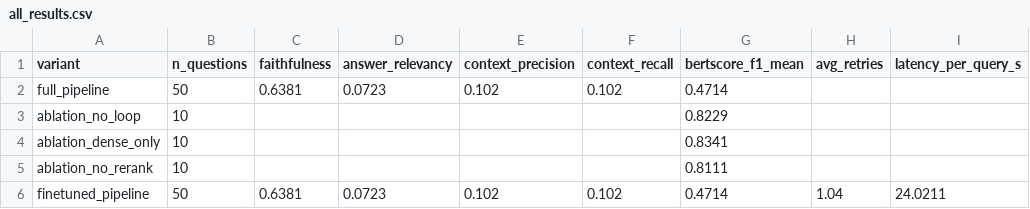
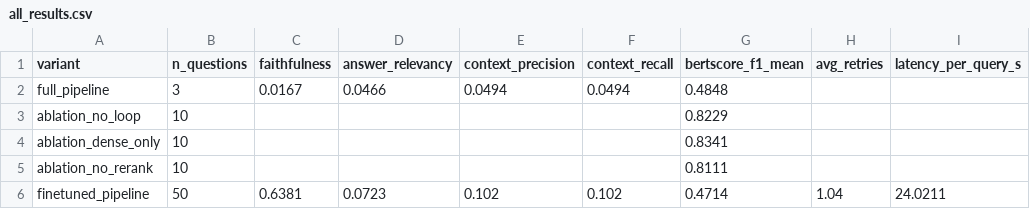
Before and after one commit to tsechinchi/medical-rag-agent, a CSV file: experiments/all_results.csv, drawn as a sheet.

```diff
--- a/experiments/all_results.csv
+++ b/experiments/all_results.csv
@@ -1,3 +1,3 @@
 variant,n_questions,faithfulness,answer_relevancy,context_precision,context_recall,bertscore_f1_mean,avg_retries,latency_per_query_s
-full_pipeline,50,0.6381,0.0723,0.102,0.102,0.4714,,
+full_pipeline,3,0.0167,0.0466,0.0494,0.0494,0.4848,,
 ablation_no_loop,10,,,,,0.8229,,
```
Also changed, not shown: 35 other files.
